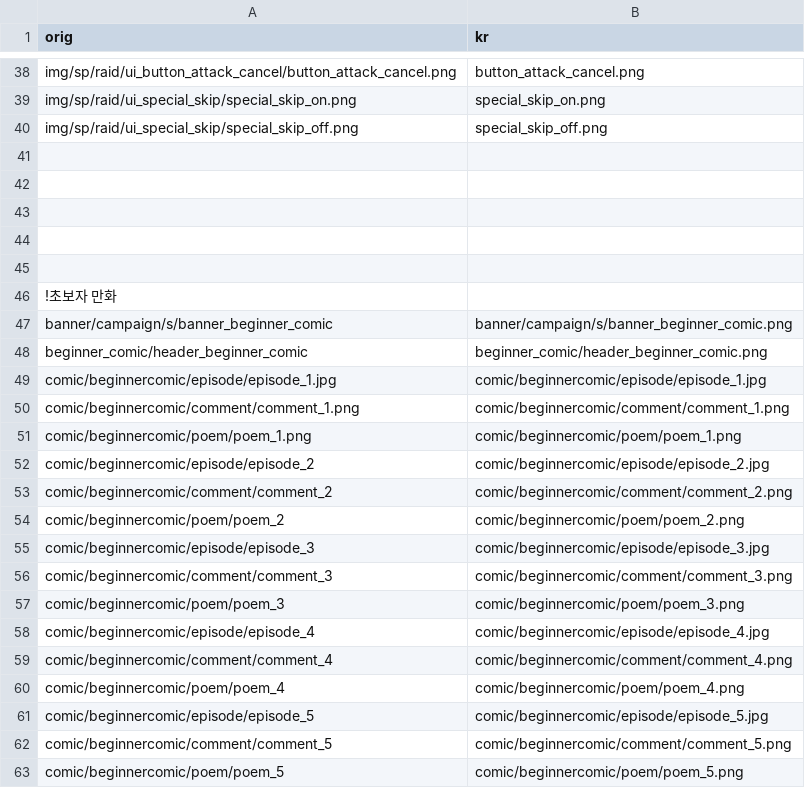
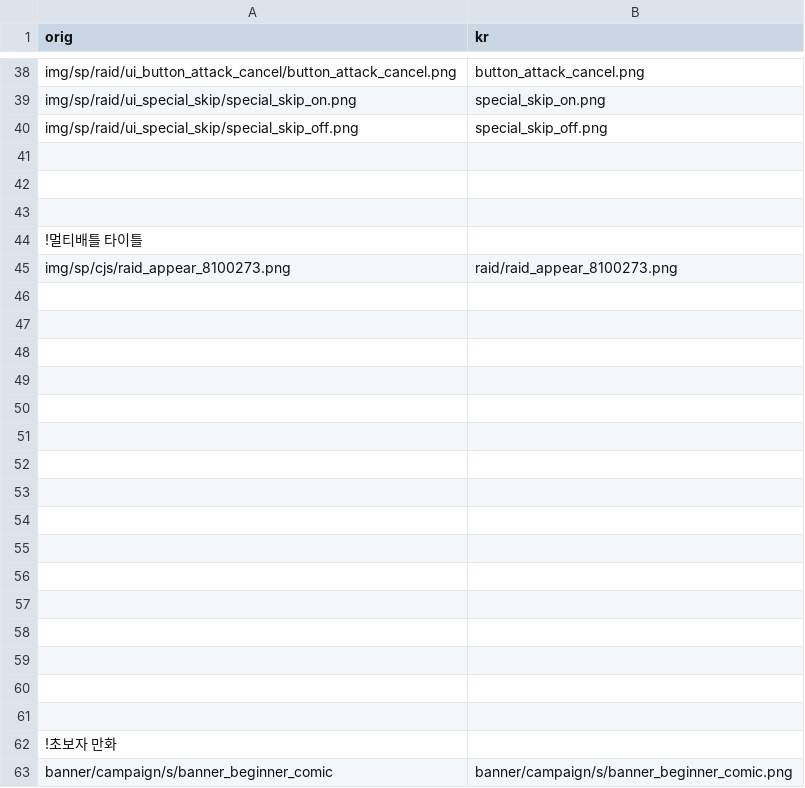
Before and after one commit to gbfkor/gbfkor.github.io, a CSV file: _data/image.csv, drawn as a sheet; only a part is shown, gaps mark what is left out; the shorter side is filled out with more unchanged rows.

```diff
--- a/_data/image.csv
+++ b/_data/image.csv
@@ -43,2 +43,18 @@ img/sp/raid/ui_special_skip/special_skip_off.png,special_skip_off.png
 
+!멀티배틀 타이틀
+img/sp/cjs/raid_appear_8100273.png,raid/raid_appear_8100273.png
+
+
+
+
+
+
+
+
+
+
+
+
+
+
 
```
Also changed, not shown: 1 other file.
